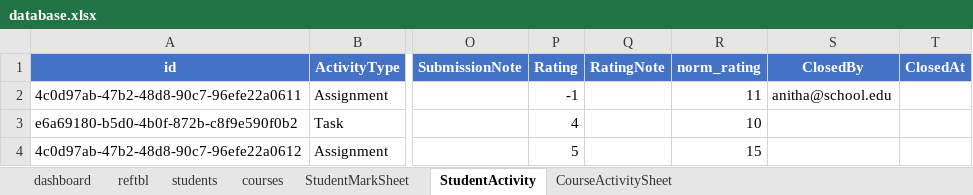
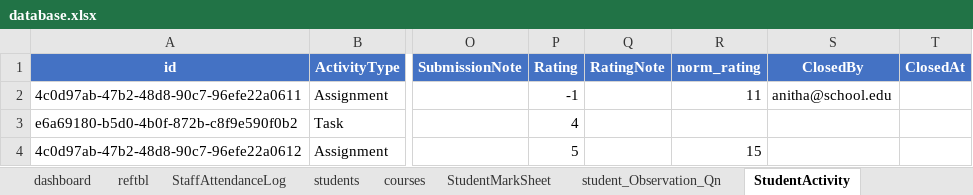
Before and after one commit to bganeshk/kutties-api, an Excel workbook: data/database.xlsx, sheet StudentActivity, drawn as a sheet; only a part is shown, gaps mark what is left out; values as stored, in another font and other column widths than the file's, no borders; the diff names each change by its address in the sheet, - before the commit and + after, or states it on an @@ line.

Commit message:
course activity

```diff
--- a/data/database.xlsx (sheet StudentActivity)
+++ b/data/database.xlsx (sheet StudentActivity)
@@ sheet tab unhidden: StaffAttendanceLog @@
+sheet tab: student_Observation_Qn
-R3 (norm_rating): 10
+R3 (norm_rating): (empty)
```
Also changed, not shown: sheet StudentMarkSheet, sheet dashboard, sheet students, other sheet tabs, hidden cells.
